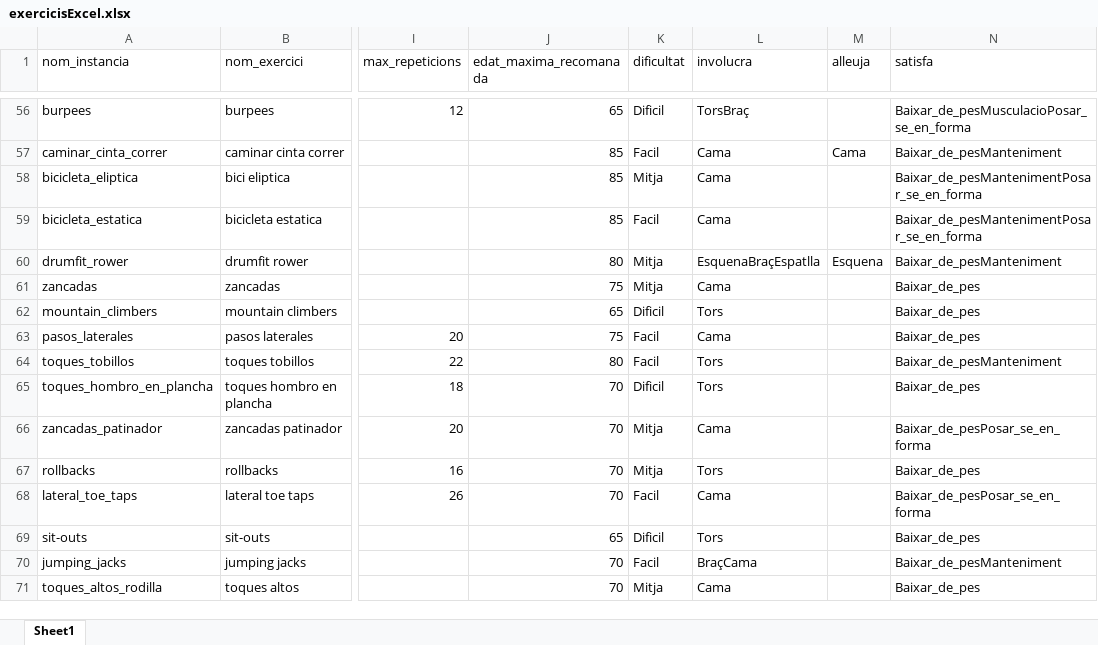
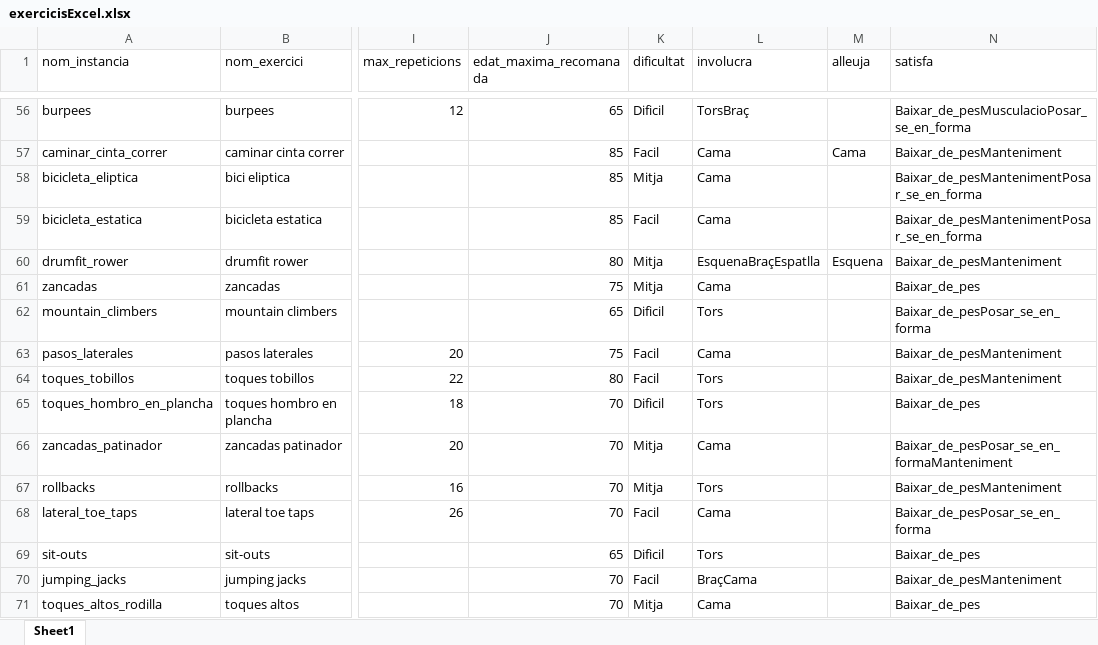
Before and after one commit to PauMayench/sbc-gym-routine-recommender, an Excel workbook: exercices_to_clips/exercicisExcel.xlsx, sheet Sheet1, drawn as a sheet; only a part is shown, gaps mark what is left out; values as stored, in another font and other column widths than the file's, no borders; charts and pictures not drawn; the diff covers the shown part only; the diff names each change by its address in the sheet, - before the commit and + after, or states it on an @@ line.

```diff
--- a/exercices_to_clips/exercicisExcel.xlsx (sheet Sheet1)
+++ b/exercices_to_clips/exercicisExcel.xlsx (sheet Sheet1)
-N62 (satisfa): Baixar_de_pes
+N62 (satisfa): Baixar_de_pesPosar_se_en_forma
-N63 (satisfa): Baixar_de_pes
+N63 (satisfa): Baixar_de_pesManteniment
-N66 (satisfa): Baixar_de_pesPosar_se_en_forma
+N66 (satisfa): Baixar_de_pesPosar_se_en_formaManteniment
-N67 (satisfa): Baixar_de_pes
+N67 (satisfa): Baixar_de_pesManteniment
```
Also changed, not shown: 1 added row, 2 removed rows and 25 edited cells elsewhere in this sheet, 1 other file.
